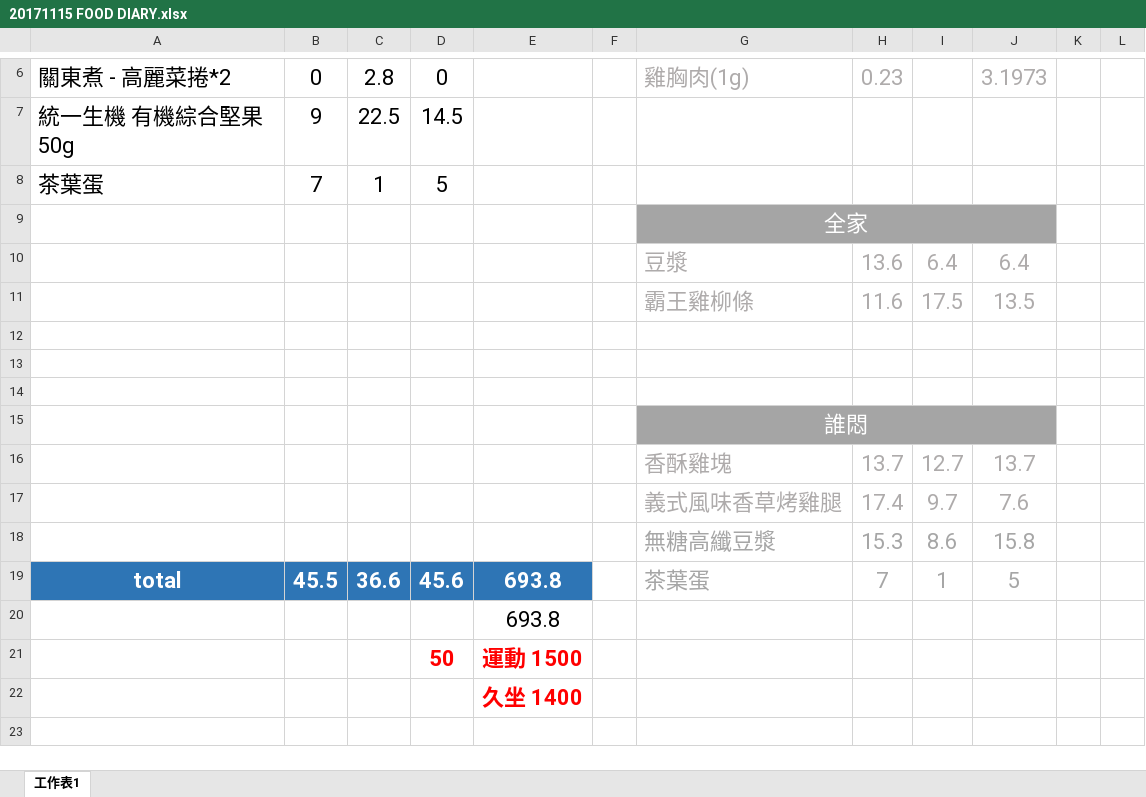
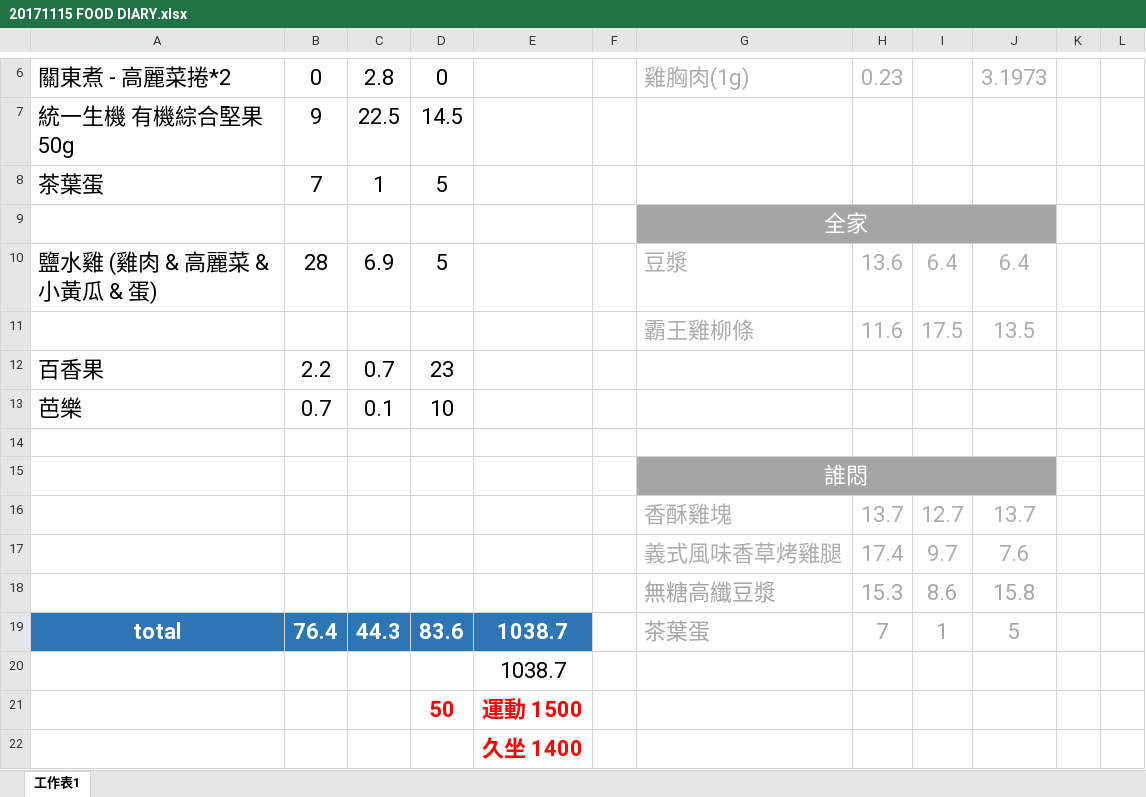
Before and after one commit to ChiehYiHuang/Eat-Diary, an Excel workbook: 201711 DIARY/20171115 FOOD DIARY.xlsx, sheet 工作表1, drawn as a sheet; only a part is shown, gaps mark what is left out; values as stored, in another font and other column widths than the file's, no borders; the diff names each change by its address in the sheet, - before the commit and + after, or states it on an @@ line.

```diff
--- a/201711 DIARY/20171115 FOOD DIARY.xlsx (sheet 工作表1)
+++ b/201711 DIARY/20171115 FOOD DIARY.xlsx (sheet 工作表1)
-A10: (empty)
+A10: 鹽水雞 (雞肉 & 高麗菜 & 小黃瓜 & 蛋)
-B10: (empty)
+B10: 28
-C10: (empty)
+C10: 6.9
-D10: (empty)
+D10: 5
-row 12: (empty)
+row 12: 百香果 | 2.2 | 0.7 | 23
-row 13: (empty)
+row 13: 芭樂 | 0.7 | 0.1 | 10
-B19: 45.5
+B19: 76.4
-C19: 36.6
+C19: 44.3
-D19: 45.6
+D19: 83.6
-E19:E20: 693.8
+E19:E20: 1038.7
```
Also changed, not shown: 201711 DIARY/20171111 FOOD DIARY.xlsx, 201711 DIARY/20171112 FOOD DIARY.xlsx, 3 other files.
